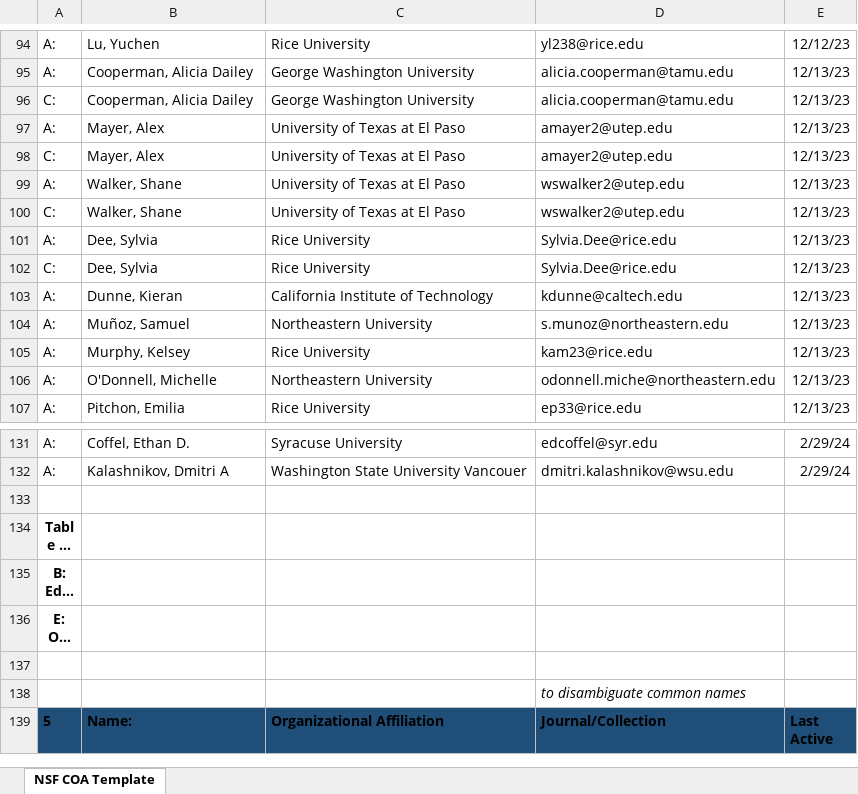
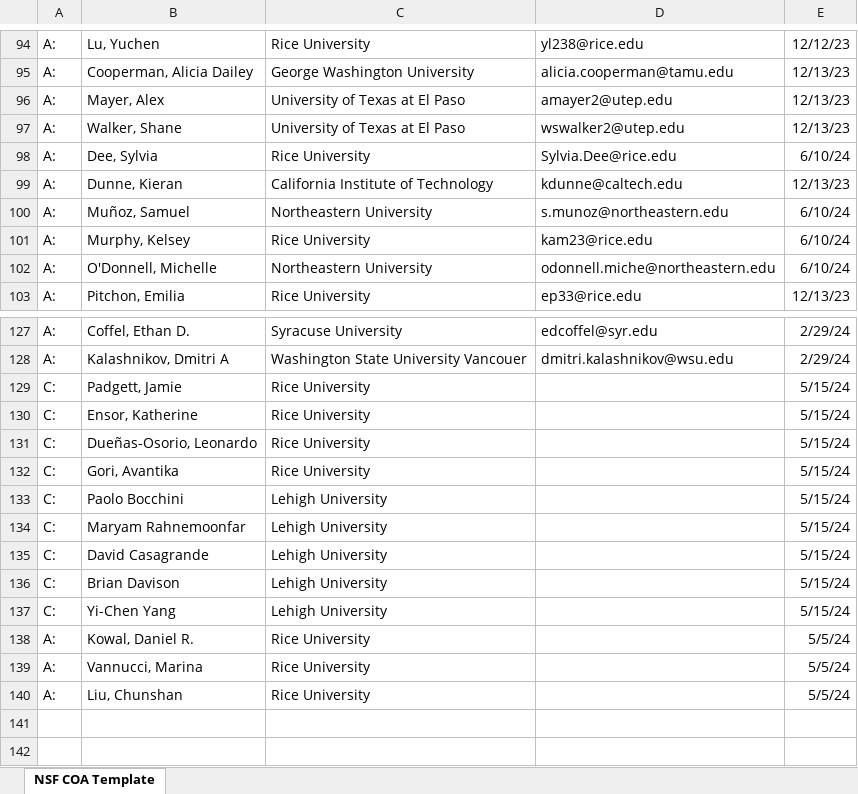
Before and after one commit to vsrikrish/my-cv, an Excel workbook: coa/coa_nsf.xlsx, sheet NSF COA Template, drawn as a sheet; only a part is shown, gaps mark what is left out; the shorter side is filled out with more unchanged rows; long unchanged cells end in …; values as stored, in another font and other column widths than the file's, no borders; table styles not drawn; removed rows and columns are numbered as before the commit, all else as after; the diff covers the shown part only; the diff names each change by its address in the sheet, - before the commit and + after, or states it on an @@ line.

Commit message:
Update coa_nsf.xlsx

```diff
--- a/coa/coa_nsf.xlsx (sheet NSF COA Template)
+++ b/coa/coa_nsf.xlsx (sheet NSF COA Template)
-row 96: C: | Cooperman, Alicia Dailey | George Washington University | alicia.cooperman@tamu.edu | 12/13/23
-row 97: A: | Mayer, Alex | University of Texas at El Paso | amayer2@utep.edu | 12/13/23
@@ column A renumbered in row 96 @@
-row 100: C: | Walker, Shane | University of Texas at El Paso | wswalker2@utep.edu | 12/13/23
-E98: 12/13/23
+E98: 6/10/24
-row 102: C: | Dee, Sylvia | Rice University | Sylvia.Dee@rice.edu | 12/13/23
-E100:E102: 12/13/23
+E100:E102: 6/10/24
+row 129: C: | Padgett, Jamie | Rice University |  | 5/15/24
+row 130: C: | Ensor, Katherine | Rice University |  | 5/15/24
+row 131: C: | Dueñas-Osorio, Leonardo | Rice University |  | 5/15/24
+row 132: C: | Gori, Avantika | Rice University |  | 5/15/24
+row 133: C: | Paolo Bocchini | Lehigh University |  | 5/15/24
+row 134: C: | Maryam Rahnemoonfar | Lehigh University |  | 5/15/24
+row 135: C: | David Casagrande | Lehigh University |  | 5/15/24
+row 136: C: | Brian Davison | Lehigh University |  | 5/15/24
+row 137: C: | Yi-Chen Yang | Lehigh University |  | 5/15/24
+row 138: A: | Kowal, Daniel R. | Rice University |  | 5/5/24
+row 139: A: | Vannucci, Marina | Rice University |  | 5/5/24
+row 140: A: | Liu, Chunshan | Rice University |  | 5/5/24
+row 141: (empty)
```
Also changed, not shown: 3 edited cells elsewhere in this sheet.
